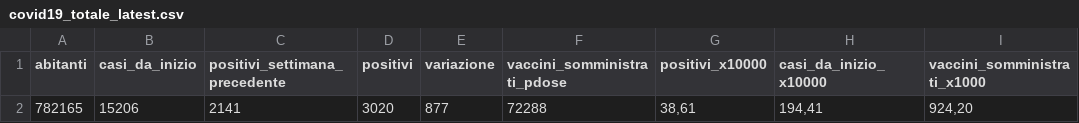
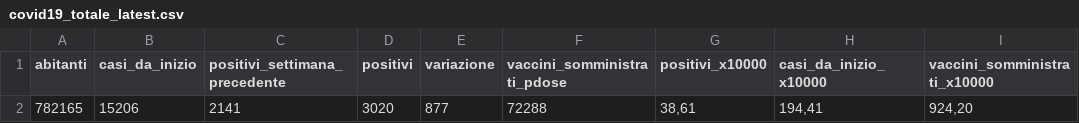
Before and after one commit to alexucgit/covid19, a CSV file: dati/covid19_totale_latest.csv, drawn as a sheet.

Commit message:
Add files via upload

```diff
--- a/dati/covid19_totale_latest.csv
+++ b/dati/covid19_totale_latest.csv
@@ -1,2 +1,2 @@
-abitanti;casi_da_inizio;positivi_settimana_precedente;positivi;variazione;vaccini_somministrati_pdose;positivi_x10000;casi_da_inizio_x10000;vaccini_somministrati_x1000
+abitanti;casi_da_inizio;positivi_settimana_precedente;positivi;variazione;vaccini_somministrati_pdose;positivi_x10000;casi_da_inizio_x10000;vaccini_somministrati_x10000
 782165;15206;2141;3020;877;72288;38,61;194,41;924,20
```
